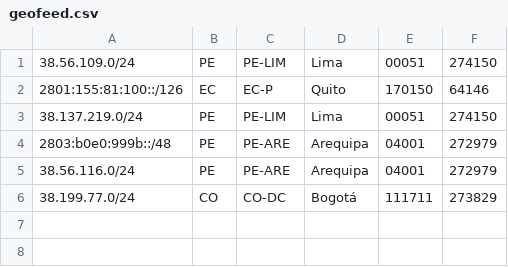
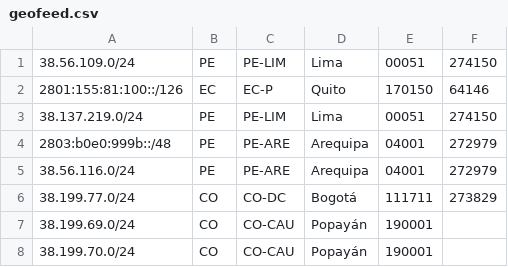
Before and after one commit to noc-pit/Geofeed-PIT, a CSV file: geofeed.csv, drawn as a sheet; the diff names each change by its address in the sheet, - before the commit and + after, or states it on an @@ line.

Commit message:
geofeed.csv

```diff
--- a/geofeed.csv
+++ b/geofeed.csv
+row 7: 38.199.69.0/24 | CO | CO-CAU | Popayán | 190001
+row 8: 38.199.70.0/24 | CO | CO-CAU | Popayán | 190001
```
